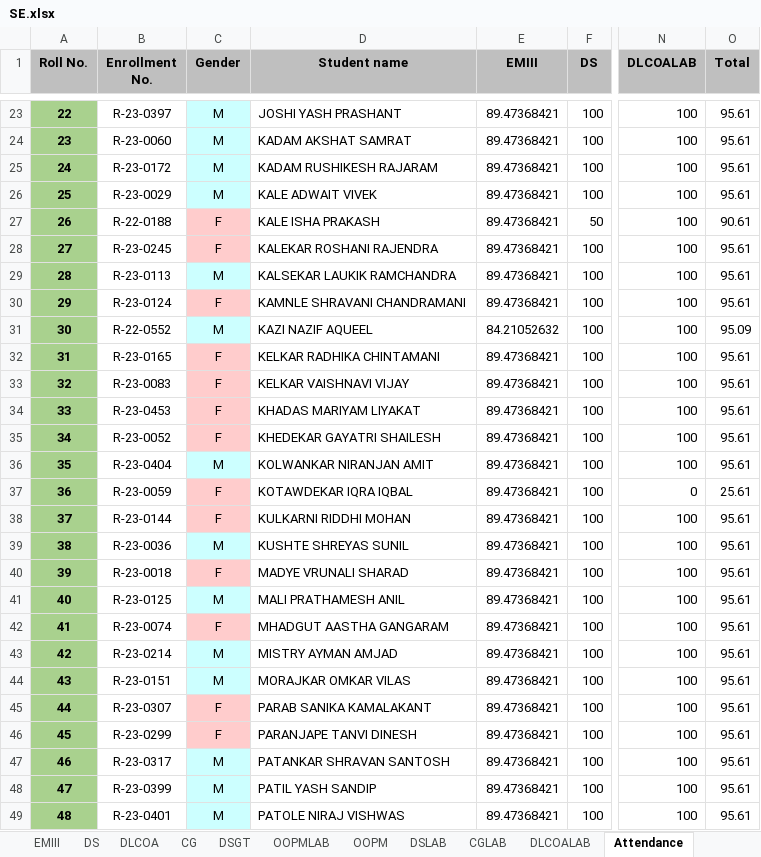
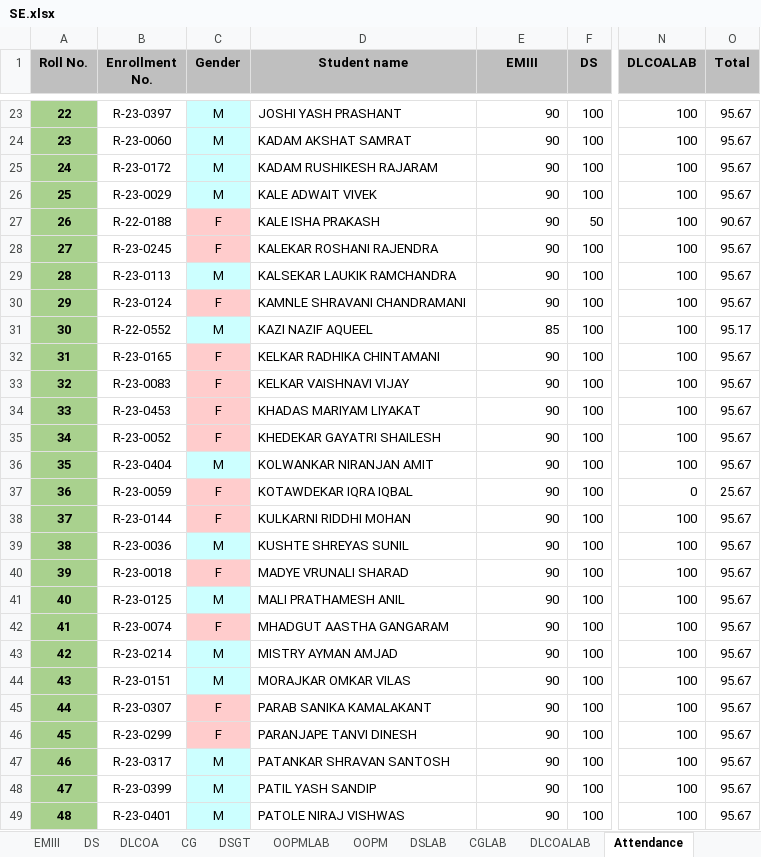
Before and after one commit to samiyak14/flask_study, an Excel workbook: workbooks/SE.xlsx, sheet Attendance, drawn as a sheet; only a part is shown, gaps mark what is left out; values as stored, in another font and other column widths than the file's, no borders; conditional formats not drawn; the diff covers the shown part only; the diff names each change by its address in the sheet, - before the commit and + after, or states it on an @@ line.

```diff
--- a/workbooks/SE.xlsx (sheet Attendance)
+++ b/workbooks/SE.xlsx (sheet Attendance)
-E23:E30 (EMIII): 89.47368421
+E23:E30 (EMIII): 90
-O23:O26 (Total): 95.61
+O23:O26 (Total): 95.67
-O27 (Total): 90.61
+O27 (Total): 90.67
-O28:O30 (Total): 95.61
+O28:O30 (Total): 95.67
-E31 (EMIII): 84.21052632
+E31 (EMIII): 85
-O31 (Total): 95.09
+O31 (Total): 95.17
-E32:E49 (EMIII): 89.47368421
+E32:E49 (EMIII): 90
-O32:O36 (Total): 95.61
+O32:O36 (Total): 95.67
-O37 (Total): 25.61
+O37 (Total): 25.67
-O38:O49 (Total): 95.61
+O38:O49 (Total): 95.67
```
Also changed, not shown: 110 edited cells elsewhere in this sheet, sheet EMIII, sheet OOPM, workbooks/registration_details.xlsx, 11 other files.
